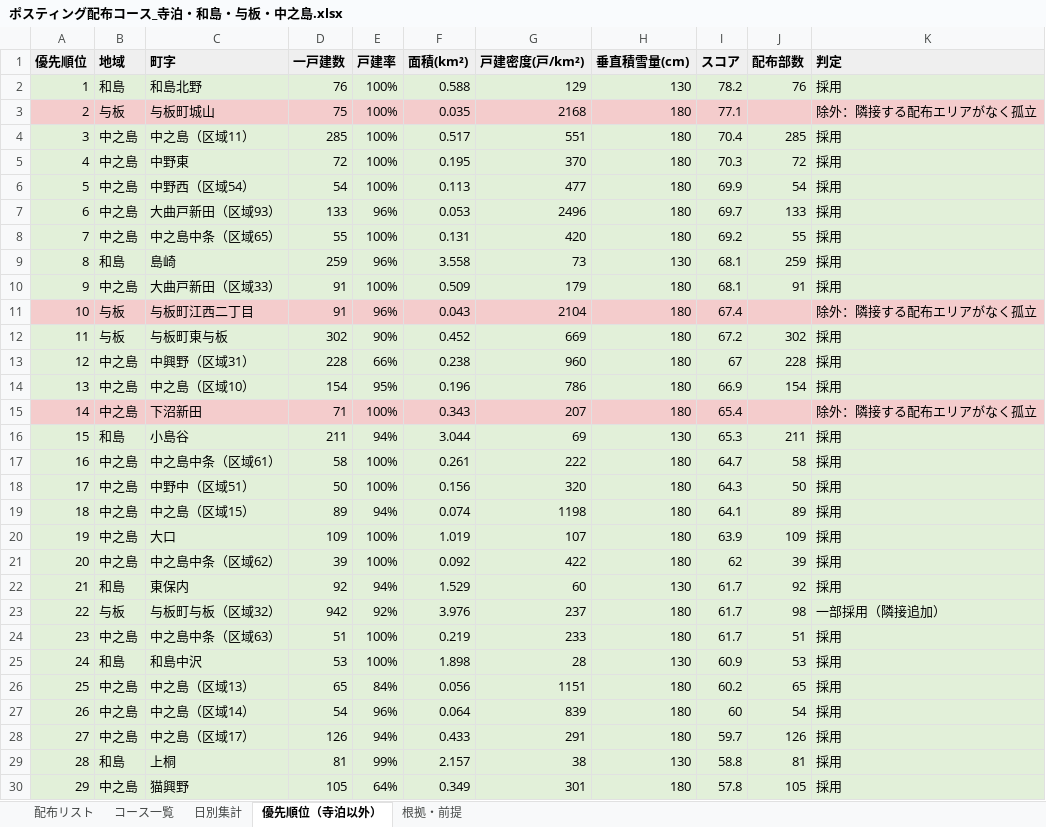
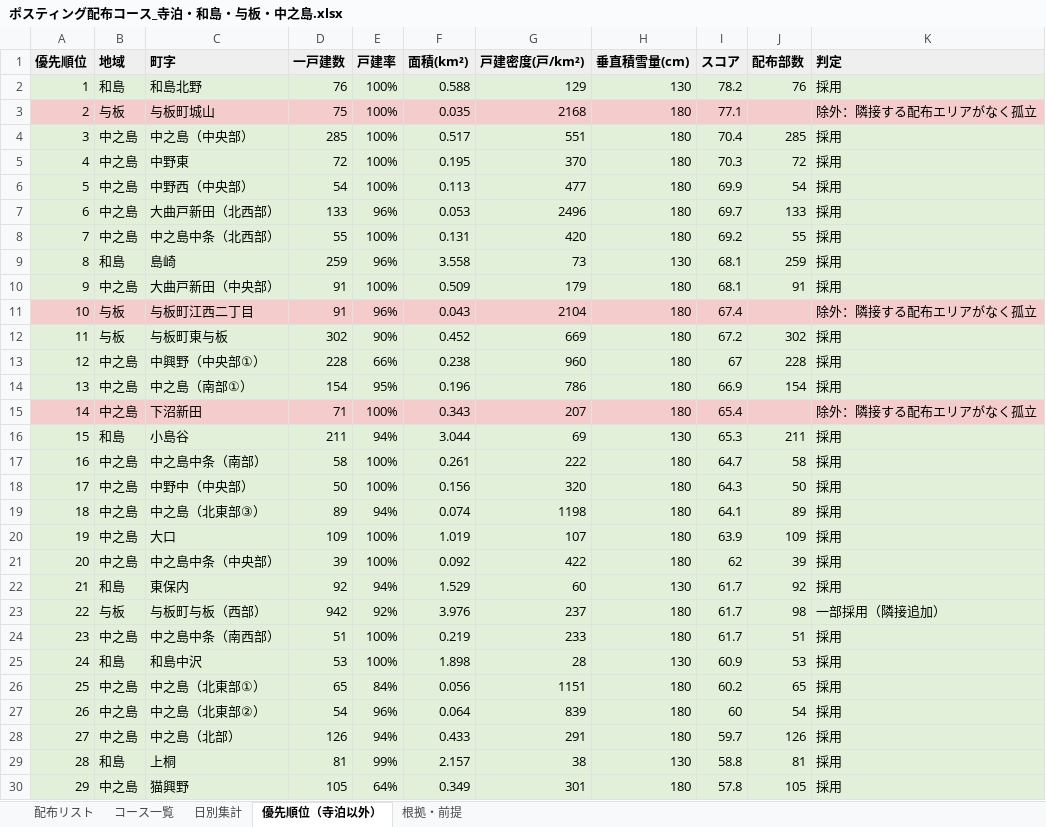
Before and after one commit to soshiro-iki-sys/-, an Excel workbook: ポスティング配布コース_寺泊・和島・与板・中之島.xlsx, sheet 優先順位（寺泊以外）, drawn as a sheet; only a part is shown; values as stored, in another font and other column widths than the file's, no borders; the diff covers the shown part only; the diff names each change by its address in the sheet, - before the commit and + after, or states it on an @@ line.

```diff
--- a/ポスティング配布コース_寺泊・和島・与板・中之島.xlsx (sheet 優先順位（寺泊以外）)
+++ b/ポスティング配布コース_寺泊・和島・与板・中之島.xlsx (sheet 優先順位（寺泊以外）)
-C4 (町字): 中之島（区域11）
+C4 (町字): 中之島（中央部）
-C6 (町字): 中野西（区域54）
+C6 (町字): 中野西（中央部）
-C7 (町字): 大曲戸新田（区域93）
+C7 (町字): 大曲戸新田（北西部）
-C8 (町字): 中之島中条（区域65）
+C8 (町字): 中之島中条（北西部）
-C10 (町字): 大曲戸新田（区域33）
+C10 (町字): 大曲戸新田（中央部）
-C13 (町字): 中興野（区域31）
+C13 (町字): 中興野（中央部①）
-C14 (町字): 中之島（区域10）
+C14 (町字): 中之島（南部①）
-C17 (町字): 中之島中条（区域61）
+C17 (町字): 中之島中条（南部）
-C18 (町字): 中野中（区域51）
+C18 (町字): 中野中（中央部）
-C19 (町字): 中之島（区域15）
+C19 (町字): 中之島（北東部③）
-C21 (町字): 中之島中条（区域62）
+C21 (町字): 中之島中条（中央部）
-C23 (町字): 与板町与板（区域32）
+C23 (町字): 与板町与板（西部）
-C24 (町字): 中之島中条（区域63）
+C24 (町字): 中之島中条（南西部）
-C26 (町字): 中之島（区域13）
+C26 (町字): 中之島（北東部①）
-C27 (町字): 中之島（区域14）
+C27 (町字): 中之島（北東部②）
-C28 (町字): 中之島（区域17）
+C28 (町字): 中之島（北部）
```
Also changed, not shown: 18 edited cells elsewhere in this sheet, sheet 配布リスト, sheet コース一覧, sheet 根拠・前提, 37 other files.
